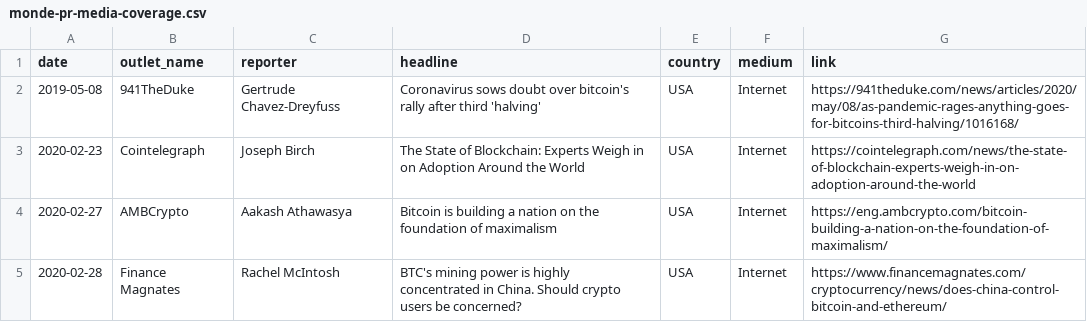
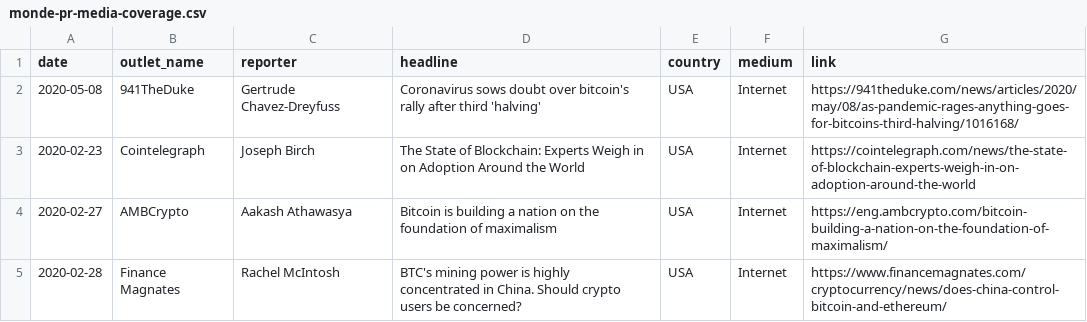
Before and after one commit to decredcommunity/outreach, a CSV file: monde-pr-media-coverage.csv, drawn as a sheet; only a part is shown.

Commit message:
fix date

```diff
--- a/monde-pr-media-coverage.csv
+++ b/monde-pr-media-coverage.csv
@@ -1,3 +1,3 @@
 date,outlet_name,reporter,headline,country,medium,link
-2019-05-08,941TheDuke,Gertrude Chavez-Dreyfuss,Coronavirus sows doubt over bitcoin's rally after third 'halving',USA,Internet,https://941theduke.com/news/articles/2020/may/08/as-pandemic-rages-anything-goes-for-bitcoins-third-halving/1016168/
+2020-05-08,941TheDuke,Gertrude Chavez-Dreyfuss,Coronavirus sows doubt over bitcoin's rally after third 'halving',USA,Internet,https://941theduke.com/news/articles/2020/may/08/as-pandemic-rages-anything-goes-for-bitcoins-third-halving/1016168/
 2020-02-23,Cointelegraph,Joseph Birch,The State of Blockchain: Experts Weigh in on Adoption Around the World,USA,Internet,https://cointelegraph.com/news/the-state-of-blockchain-experts-weigh-in-on-adoption-around-the-world
```
